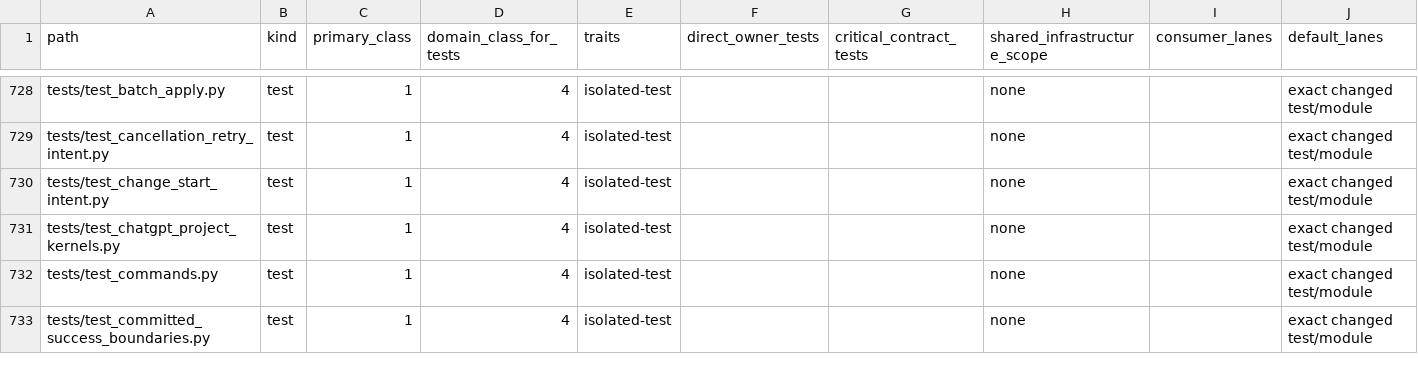
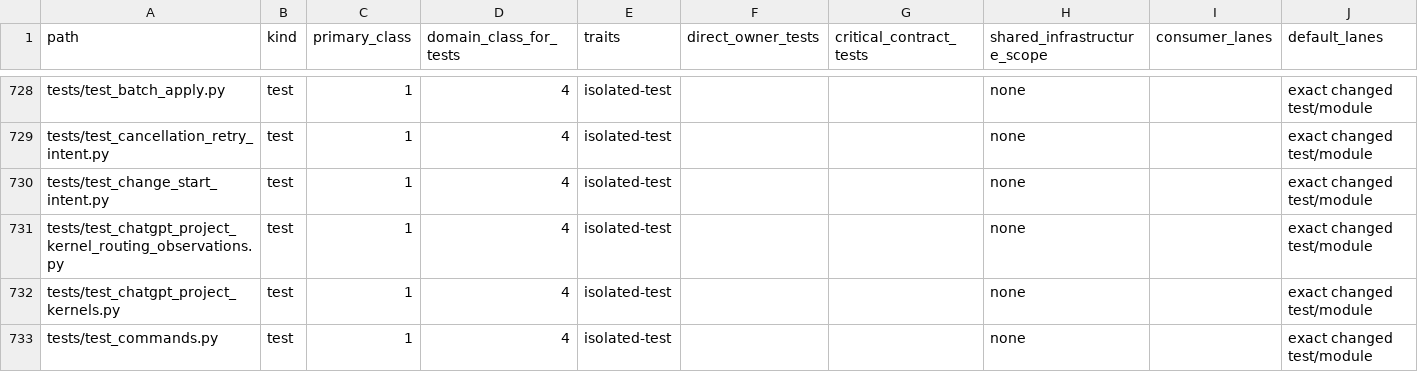
Before and after one commit to marcogallotta/ai-tools, a CSV file: dish/test_selection/ownership.csv, drawn as a sheet; only a part is shown, gaps mark what is left out; the shorter side is filled out with more unchanged rows; rows hold the shown columns only; the diff names each change by its address in the sheet, - before the commit and + after, or states it on an @@ line.

```diff
--- a/dish/test_selection/ownership.csv
+++ b/dish/test_selection/ownership.csv
+row 731: tests/test_chatgpt_project_kernel_routing_observations.py | test | 1 | 4 | isolated-test |  |  | none |  | exact changed test/module
```
